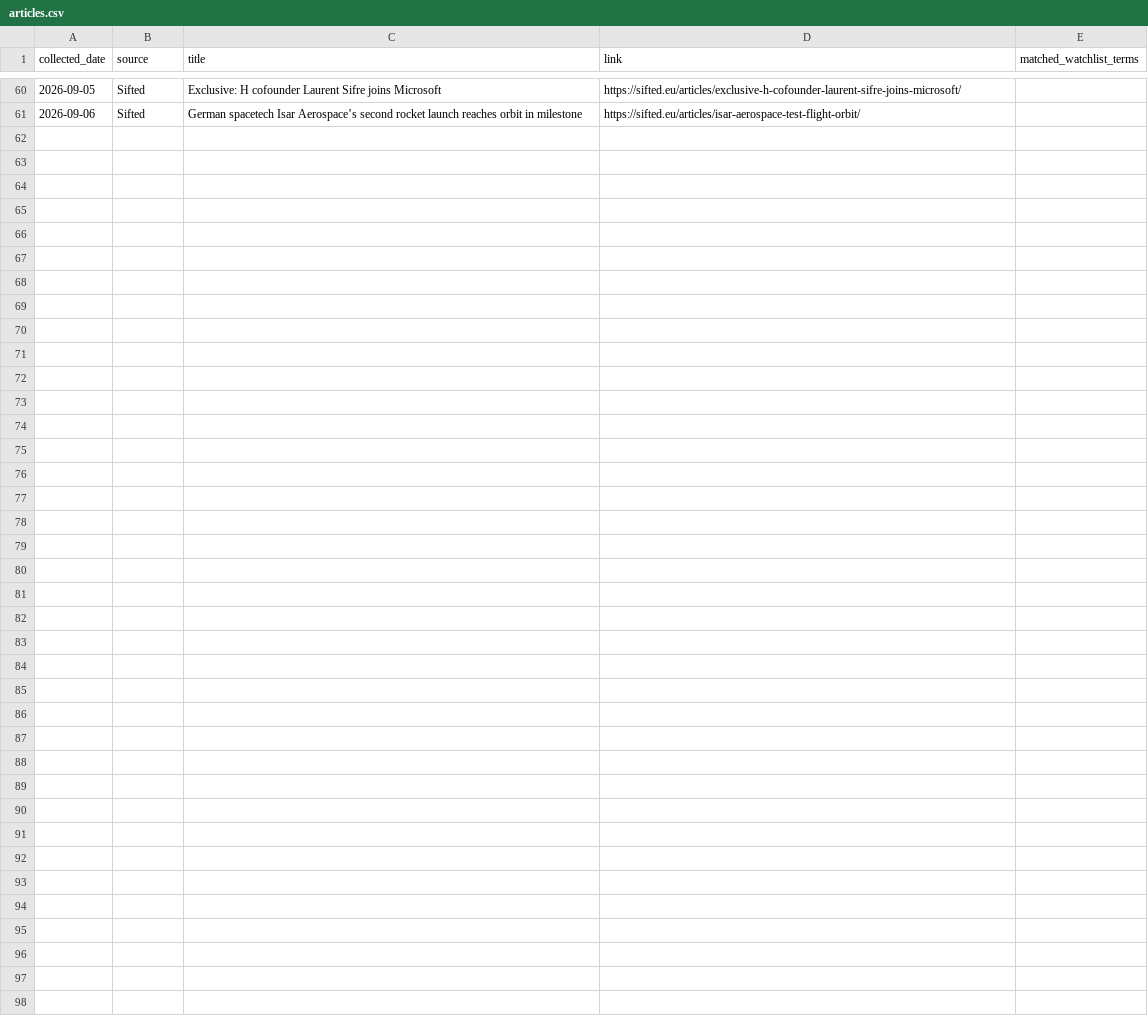
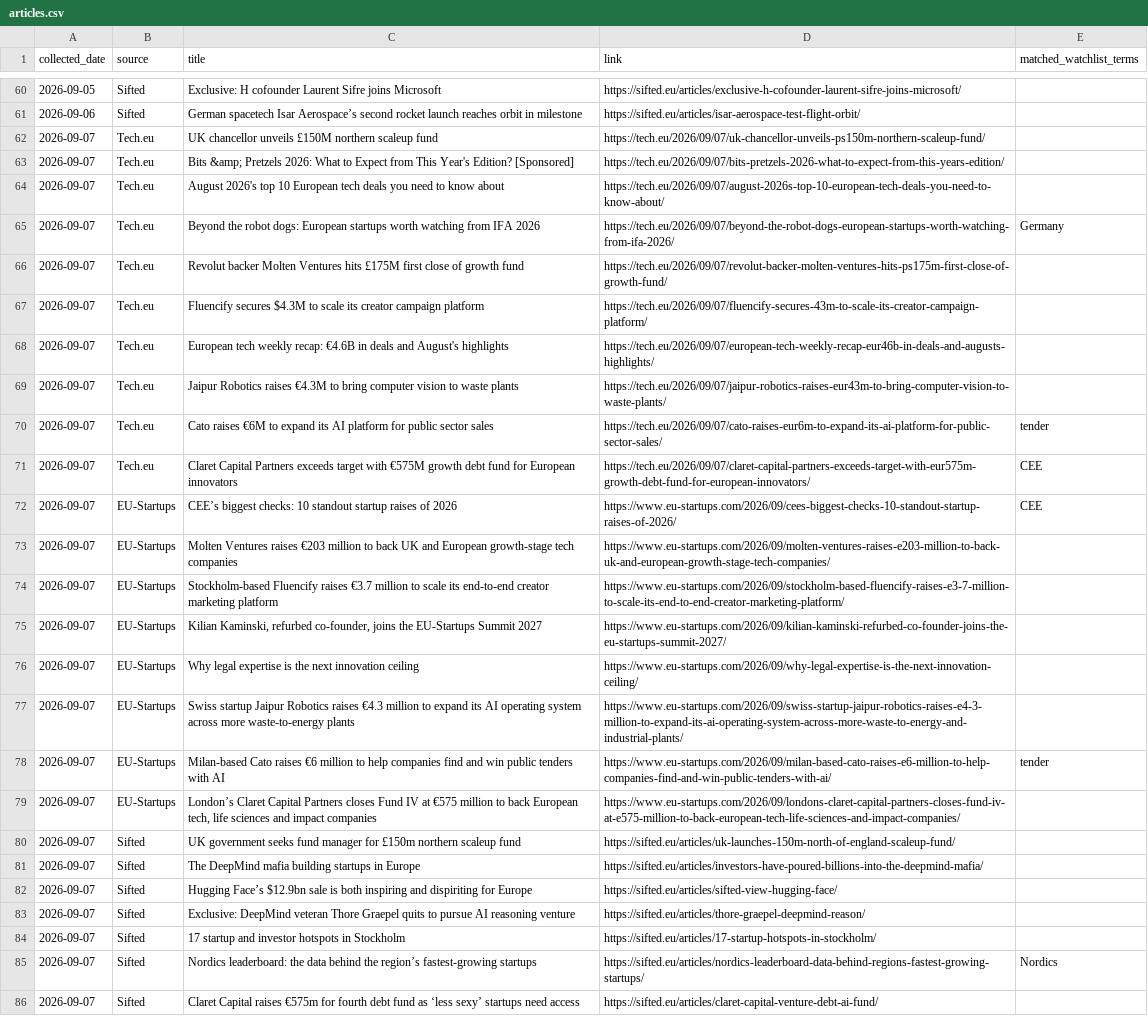
Before and after one commit to trpelka/trend-monitor, a CSV file: data/articles.csv, drawn as a sheet; only a part is shown, gaps mark what is left out.

```diff
--- a/data/articles.csv
+++ b/data/articles.csv
@@ -61 +61,26 @@ collected_date,source,title,link,matched_watchlist_terms
 2026-09-06,Sifted,German spacetech Isar Aerospace’s second rocket launch reaches orbit in milestone,https://sifted.eu/articles/isar-aerospace-test-flight-orbit/,
+2026-09-07,Tech.eu,UK chancellor unveils £150M northern scaleup fund,https://tech.eu/2026/09/07/uk-chancellor-unveils-ps150m-northern-scaleup-fund/,
+2026-09-07,Tech.eu,Bits &amp; Pretzels 2026: What to Expect from This Year's Edition? [Sponsored],https://tech.eu/2026/09/07/bits-pretzels-2026-what-to-expect-from-this-years-edition/,
+2026-09-07,Tech.eu,August 2026's top 10 European tech deals you need to know about,https://tech.eu/2026/09/07/august-2026s-top-10-european-tech-deals-you-need-to-know-about/,
+2026-09-07,Tech.eu,Beyond the robot dogs: European startups worth watching from IFA 2026,https://tech.eu/2026/09/07/beyond-the-robot-dogs-european-startups-worth-watching-from-ifa-2026/,Germany
+2026-09-07,Tech.eu,Revolut backer Molten Ventures hits £175M first close of growth fund,https://tech.eu/2026/09/07/revolut-backer-molten-ventures-hits-ps175m-first-close-of-growth-fund/,
+2026-09-07,Tech.eu,Fluencify secures $4.3M to scale its creator campaign platform,https://tech.eu/2026/09/07/fluencify-secures-43m-to-scale-its-creator-campaign-platform/,
+2026-09-07,Tech.eu,European tech weekly recap: €4.6B in deals and August's highlights,https://tech.eu/2026/09/07/european-tech-weekly-recap-eur46b-in-deals-and-augusts-highlights/,
+2026-09-07,Tech.eu,Jaipur Robotics raises €4.3M to bring computer vision to waste plants,https://tech.eu/2026/09/07/jaipur-robotics-raises-eur43m-to-bring-computer-vision-to-waste-plants/,
+2026-09-07,Tech.eu,Cato raises €6M to expand its AI platform for public sector sales,https://tech.eu/2026/09/07/cato-raises-eur6m-to-expand-its-ai-platform-for-public-sector-sales/,tender
+2026-09-07,Tech.eu,Claret Capital Partners exceeds target with €575M growth debt fund for European innovators,https://tech.eu/2026/09/07/claret-capital-partners-exceeds-target-with-eur575m-growth-debt-fund-for-european-innovators/,CEE
+2026-09-07,EU-Startups,CEE’s biggest checks: 10 standout startup raises of 2026,https://www.eu-startups.com/2026/09/cees-biggest-checks-10-standout-startup-raises-of-2026/,CEE
+2026-09-07,EU-Startups,Molten Ventures raises €203 million to back UK and European growth-stage tech companies,https://www.eu-startups.com/2026/09/molten-ventures-raises-e203-million-to-back-uk-and-european-growth-stage-tech-companies/,
+2026-09-07,EU-Startups,Stockholm-based Fluencify raises €3.7 million to scale its end-to-end creator marketing platform,https://www.eu-startups.com/2026/09/stockholm-based-fluencify-raises-e3-7-million-to-scale-its-end-to-end-creator-marketing-platform/,
+2026-09-07,EU-Startups,"Kilian Kaminski, refurbed co-founder, joins the EU-Startups Summit 2027",https://www.eu-startups.com/2026/09/kilian-kaminski-refurbed-co-founder-joins-the-eu-startups-summit-2027/,
+2026-09-07,EU-Startups,Why legal expertise is the next innovation ceiling,https://www.eu-startups.com/2026/09/why-legal-expertise-is-the-next-innovation-ceiling/,
+2026-09-07,EU-Startups,Swiss startup Jaipur Robotics raises €4.3 million to expand its AI operating system across more waste-to-energy plants,https://www.eu-startups.com/2026/09/swiss-startup-jaipur-robotics-raises-e4-3-million-to-expand-its-ai-operating-system-across-more-waste-to-energy-and-industrial-plants/,
+2026-09-07,EU-Startups,Milan-based Cato raises €6 million to help companies find and win public tenders with AI,https://www.eu-startups.com/2026/09/milan-based-cato-raises-e6-million-to-help-companies-find-and-win-public-tenders-with-ai/,tender
+2026-09-07,EU-Startups,"London’s Claret Capital Partners closes Fund IV at €575 million to back European tech, life sciences and impact companies",https://www.eu-startups.com/2026/09/londons-claret-capital-partners-closes-fund-iv-at-e575-million-to-back-european-tech-life-sciences-and-impact-companies/,
+2026-09-07,Sifted,UK government seeks fund manager for £150m northern scaleup fund,https://sifted.eu/articles/uk-launches-150m-north-of-england-scaleup-fund/,
+2026-09-07,Sifted,The DeepMind mafia building startups in Europe,https://sifted.eu/articles/investors-have-poured-billions-into-the-deepmind-mafia/,
+2026-09-07,Sifted,Hugging Face’s $12.9bn sale is both inspiring and dispiriting for Europe,https://sifted.eu/articles/sifted-view-hugging-face/,
+2026-09-07,Sifted,Exclusive: DeepMind veteran Thore Graepel quits to pursue AI reasoning venture,https://sifted.eu/articles/thore-graepel-deepmind-reason/,
+2026-09-07,Sifted,17 startup and investor hotspots in Stockholm,https://sifted.eu/articles/17-startup-hotspots-in-stockholm/,
+2026-09-07,Sifted,Nordics leaderboard: the data behind the region’s fastest-growing startups,https://sifted.eu/articles/nordics-leaderboard-data-behind-regions-fastest-growing-startups/,Nordics
+2026-09-07,Sifted,Claret Capital raises €575m for fourth debt fund as ‘less sexy’ startups need access,https://sifted.eu/articles/claret-capital-venture-debt-ai-fund/,
```
Also changed, not shown: data/trends.csv, 1 other file.
